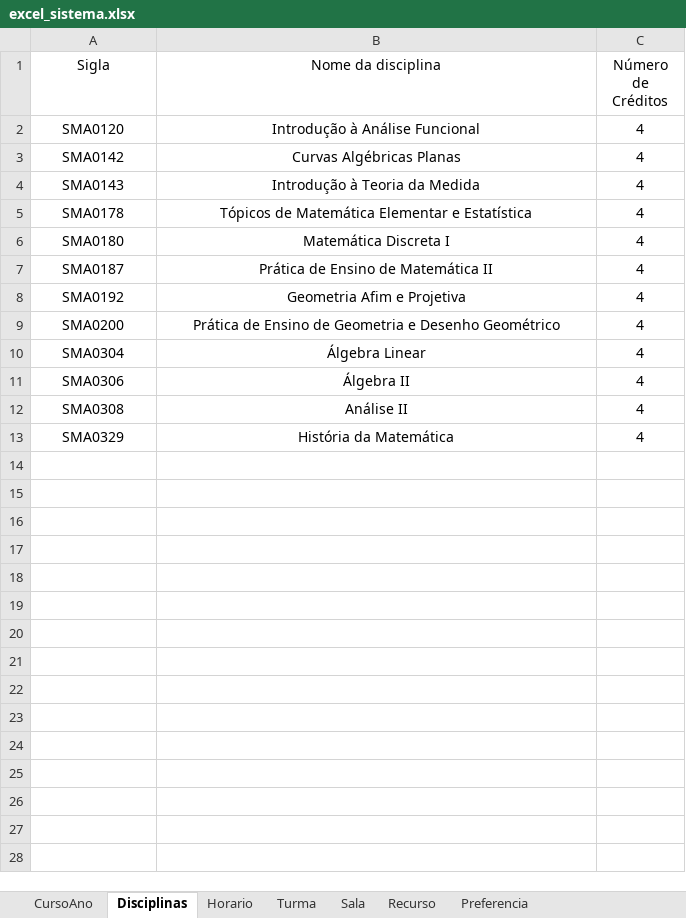
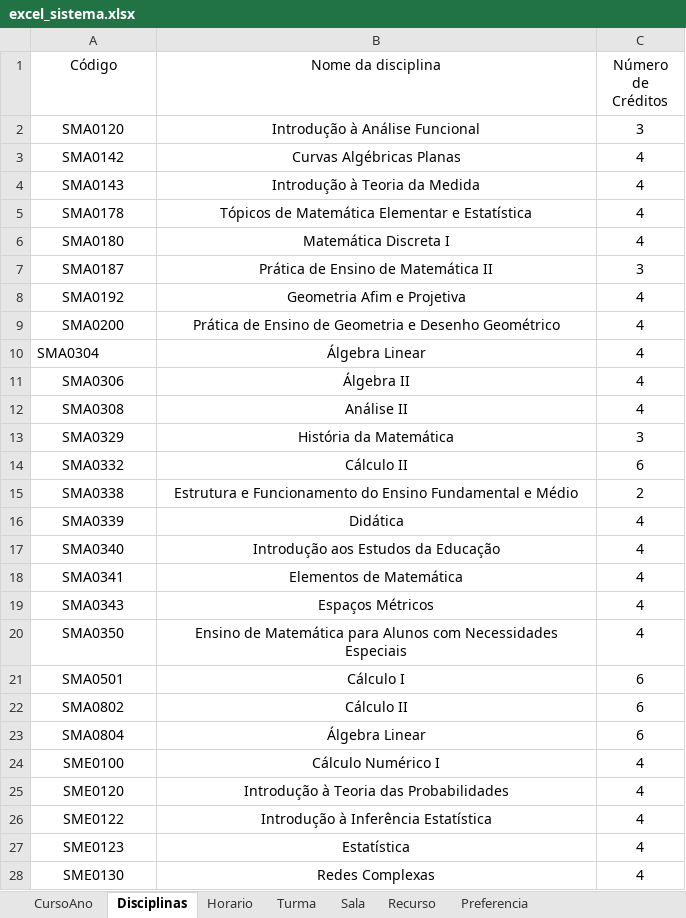
Before and after one commit to marcelokk/Sistema-de-Alocacao, an Excel workbook: excel_sistema.xlsx, sheet Disciplinas, drawn as a sheet; only a part is shown; values as stored, in another font and other column widths than the file's, no borders; the diff covers the shown part only; the diff names each change by its address in the sheet, - before the commit and + after, or states it on an @@ line.

Commit message:
Agora o sistema faz checagem das chaves estrangeiras, mas ainda nao mostra os erros para o usuario.

```diff
--- a/excel_sistema.xlsx (sheet Disciplinas)
+++ b/excel_sistema.xlsx (sheet Disciplinas)
-A1: Sigla
+A1: Código
-C2 (Número de Créditos): 4
+C2 (Número de Créditos): 3
-C7 (Número de Créditos): 4
+C7 (Número de Créditos): 3
-A10 alignment: center
+A10 alignment: left
-C13 (Número de Créditos): 4
+C13 (Número de Créditos): 3
+row 14: SMA0332 | Cálculo II | 6
+row 15: SMA0338 | Estrutura e Funcionamento do Ensino Fundamental e Médio | 2
+row 16: SMA0339 | Didática | 4
+row 17: SMA0340 | Introdução aos Estudos da Educação | 4
+row 18: SMA0341 | Elementos de Matemática | 4
+row 19: SMA0343 | Espaços Métricos | 4
+row 20: SMA0350 | Ensino de Matemática para Alunos com Necessidades Especiais | 4
+row 21: SMA0501 | Cálculo I | 6
+row 22: SMA0802 | Cálculo II | 6
+row 23: SMA0804 | Álgebra Linear | 6
+row 24: SME0100 | Cálculo Numérico I | 4
+row 25: SME0120 | Introdução à Teoria das Probabilidades | 4
+row 26: SME0122 | Introdução à Inferência Estatística | 4
+row 27: SME0123 | Estatística | 4
+row 28: SME0130 | Redes Complexas | 4
```
Also changed, not shown: 84 added rows elsewhere in this sheet, sheet Turma, sheet CursoAno, sheet Horario, 19 other files.
